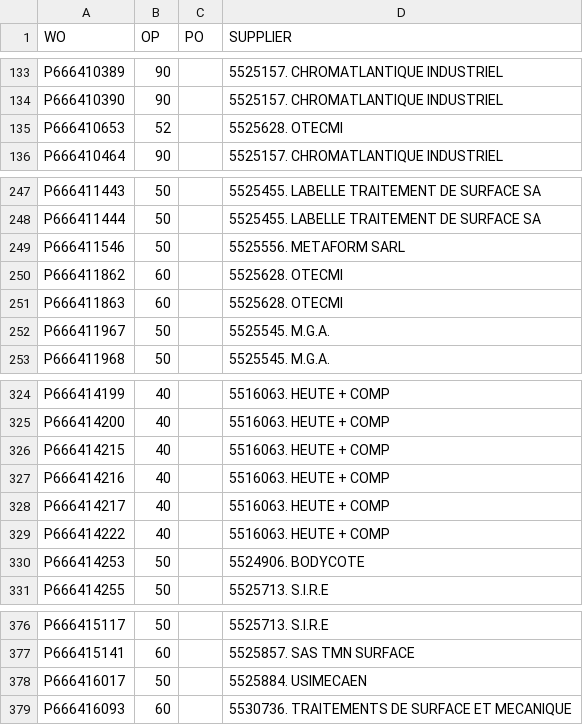
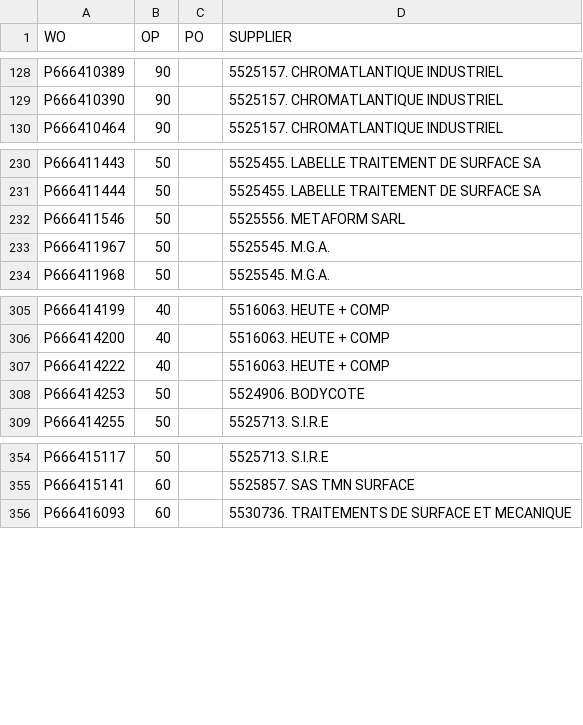
Before and after one commit to Visualys/Cyberplan, a CSV file: CND_OPEXT.csv, drawn as a sheet; only a part is shown, gaps mark what is left out; the diff covers the shown part only.

```diff
--- a/CND_OPEXT.csv
+++ b/CND_OPEXT.csv
@@ -134,3 +129,2 @@ P666410389;90;;5525157. CHROMATLANTIQUE INDUSTRIEL
 P666410390;90;;5525157. CHROMATLANTIQUE INDUSTRIEL
-P666410653;52;;5525628. OTECMI
 P666410464;90;;5525157. CHROMATLANTIQUE INDUSTRIEL
@@ -249,4 +232,2 @@ P666411444;50;;5525455. LABELLE TRAITEMENT DE SURFACE SA
 P666411546;50;;5525556. METAFORM SARL
-P666411862;60;;5525628. OTECMI
-P666411863;60;;5525628. OTECMI
 P666411967;50;;5525545. M.G.A.
@@ -325,5 +306,2 @@ P666414199;40;;5516063. HEUTE + COMP
 P666414200;40;;5516063. HEUTE + COMP
-P666414215;40;;5516063. HEUTE + COMP
-P666414216;40;;5516063. HEUTE + COMP
-P666414217;40;;5516063. HEUTE + COMP
 P666414222;40;;5516063. HEUTE + COMP
@@ -377,3 +355,2 @@ P666415117;50;;5525713. S.I.R.E
 P666415141;60;;5525857. SAS TMN SURFACE
-P666416017;50;;5525884. USIMECAEN
 P666416093;60;;5530736. TRAITEMENTS DE SURFACE ET MECANIQUE
```
Also changed, not shown: 28 added rows and 21 removed rows elsewhere in this file.
